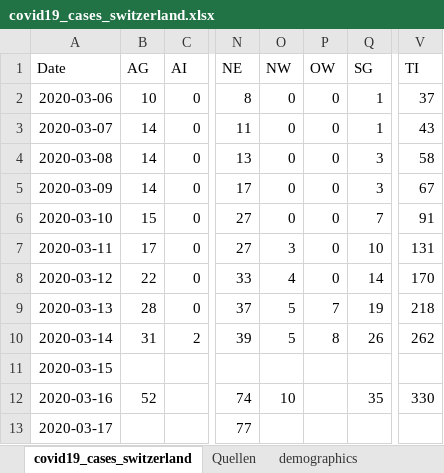
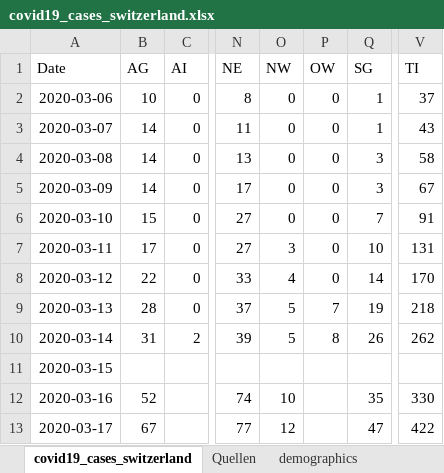
Before and after one commit to stat1x/covid19-cases-switzerland, an Excel workbook: covid19_cases_switzerland.xlsx, sheet covid19_cases_switzerland, drawn as a sheet; only a part is shown, gaps mark what is left out; values as stored, in another font and other column widths than the file's, no borders; the diff names each change by its address in the sheet, - before the commit and + after, or states it on an @@ line.

```diff
--- a/covid19_cases_switzerland.xlsx (sheet covid19_cases_switzerland)
+++ b/covid19_cases_switzerland.xlsx (sheet covid19_cases_switzerland)
-B13 (AG): (empty)
+B13 (AG): 67
-O13 (NW): (empty)
+O13 (NW): 12
-Q13 (SG): (empty)
+Q13 (SG): 47
-V13 (TI): (empty)
+V13 (TI): 422
```
Also changed, not shown: 1 other file.
